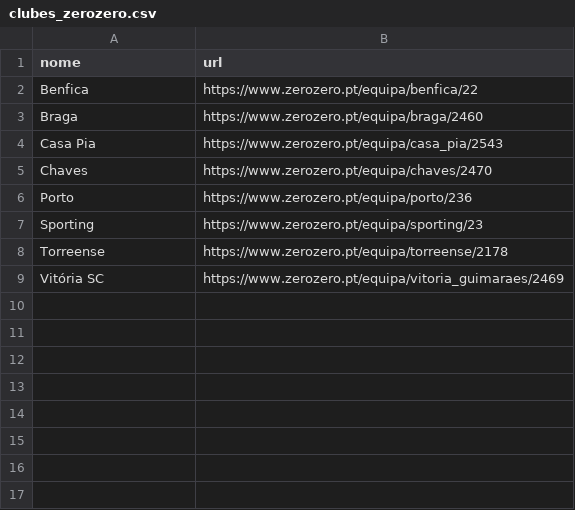
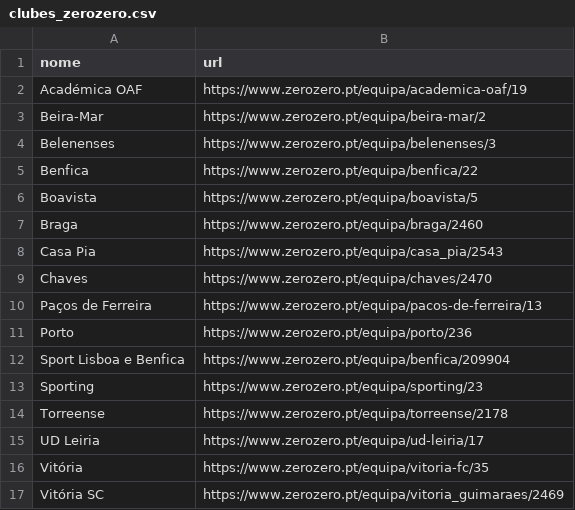
Before and after one commit to nobrega8/sc-map, a CSV file: clubes_zerozero.csv, drawn as a sheet; the diff names each change by its address in the sheet, - before the commit and + after, or states it on an @@ line.

Commit message:
Add new clubs and update URLs in clubes.json and clubes_zerozero.csv

```diff
--- a/clubes_zerozero.csv
+++ b/clubes_zerozero.csv
+row 2: Académica OAF | https://www.zerozero.pt/equipa/academica-oaf/19
+row 3: Beira-Mar | https://www.zerozero.pt/equipa/beira-mar/2
+row 4: Belenenses | https://www.zerozero.pt/equipa/belenenses/3
+row 6: Boavista | https://www.zerozero.pt/equipa/boavista/5
+row 10: Paços de Ferreira | https://www.zerozero.pt/equipa/pacos-de-ferreira/13
+row 12: Sport Lisboa e Benfica | https://www.zerozero.pt/equipa/benfica/209904
+row 15: UD Leiria | https://www.zerozero.pt/equipa/ud-leiria/17
+row 16: Vitória | https://www.zerozero.pt/equipa/vitoria-fc/35
```
Also changed, not shown: 1 other file.
